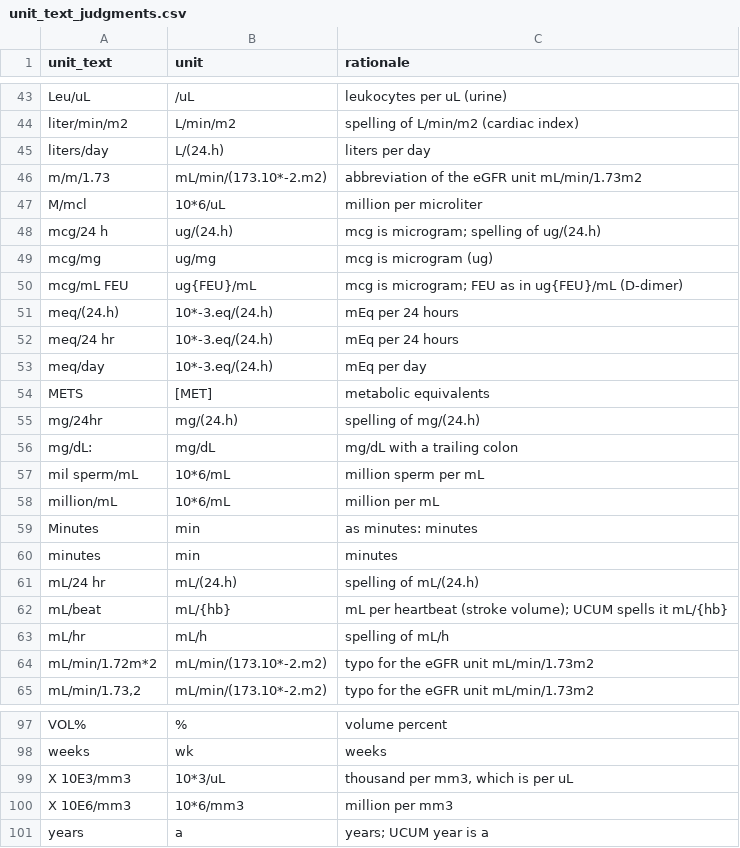
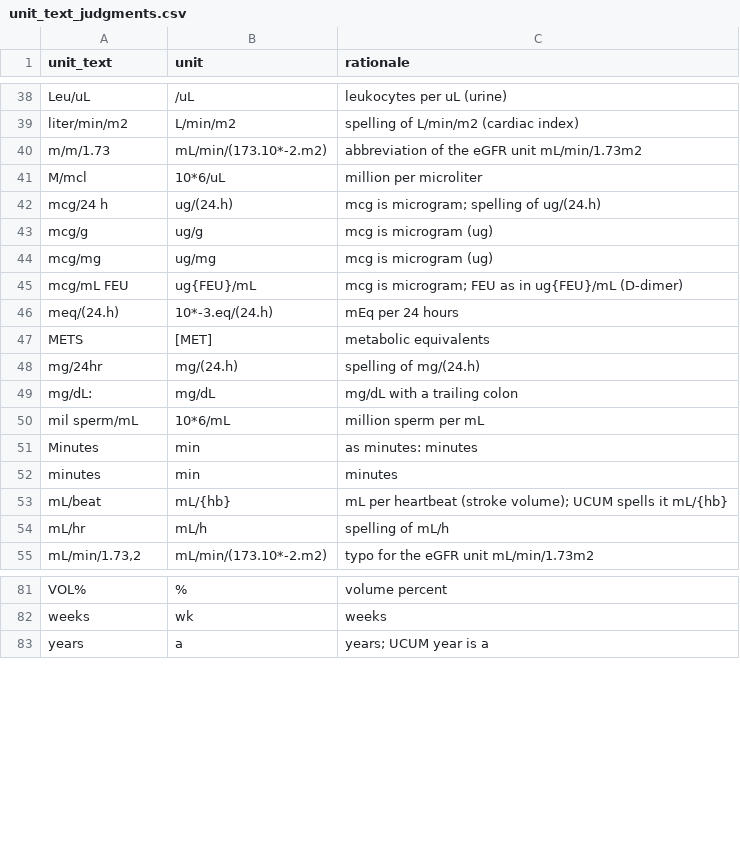
Before and after one commit to AI-READI/ai-readi_cohort_ehr_data_acquisition, a CSV file: measurement-unit-harmonization/tables/unit_text_judgments.csv, drawn as a sheet; only a part is shown, gaps mark what is left out; the diff covers the shown part only.

```diff
--- a/measurement-unit-harmonization/tables/unit_text_judgments.csv
+++ b/measurement-unit-harmonization/tables/unit_text_judgments.csv
@@ -44,3 +39,2 @@ Leu/uL,/uL,leukocytes per uL (urine)
 liter/min/m2,L/min/m2,spelling of L/min/m2 (cardiac index)
-liters/day,L/(24.h),liters per day
 m/m/1.73,mL/min/(173.10*-2.m2),abbreviation of the eGFR unit mL/min/1.73m2
@@ -48,2 +42,3 @@ M/mcl,10*6/uL,million per microliter
 mcg/24 h,ug/(24.h),mcg is microgram; spelling of ug/(24.h)
+mcg/g,ug/g,mcg is microgram (ug)
 mcg/mg,ug/mg,mcg is microgram (ug)
@@ -51,4 +46,2 @@ mcg/mL FEU,ug{FEU}/mL,mcg is microgram; FEU as in ug{FEU}/mL (D-dimer)
 meq/(24.h),10*-3.eq/(24.h),mEq per 24 hours
-meq/24 hr,10*-3.eq/(24.h),mEq per 24 hours
-meq/day,10*-3.eq/(24.h),mEq per day
 METS,[MET],metabolic equivalents
@@ -57,9 +50,6 @@ mg/dL:,mg/dL,mg/dL with a trailing colon
 mil sperm/mL,10*6/mL,million sperm per mL
-million/mL,10*6/mL,million per mL
 Minutes,min,as minutes: minutes
 minutes,min,minutes
-mL/24 hr,mL/(24.h),spelling of mL/(24.h)
 mL/beat,mL/{hb},mL per heartbeat (stroke volume); UCUM spells it mL/{hb}
 mL/hr,mL/h,spelling of mL/h
-mL/min/1.72m*2,mL/min/(173.10*-2.m2),typo for the eGFR unit mL/min/1.73m2
 "mL/min/1.73,2",mL/min/(173.10*-2.m2),typo for the eGFR unit mL/min/1.73m2
@@ -98,4 +82,2 @@ VOL%,%,volume percent
 weeks,wk,weeks
-X 10E3/mm3,10*3/uL,"thousand per mm3, which is per uL"
-X 10E6/mm3,10*6/mm3,million per mm3
 years,a,years; UCUM year is a
```
Also changed, not shown: 3 added rows and 14 removed rows elsewhere in this file, measurement-unit-harmonization/tables/conversions.csv, measurement-unit-harmonization/tables/unit_corrections.csv, 1 other file.
